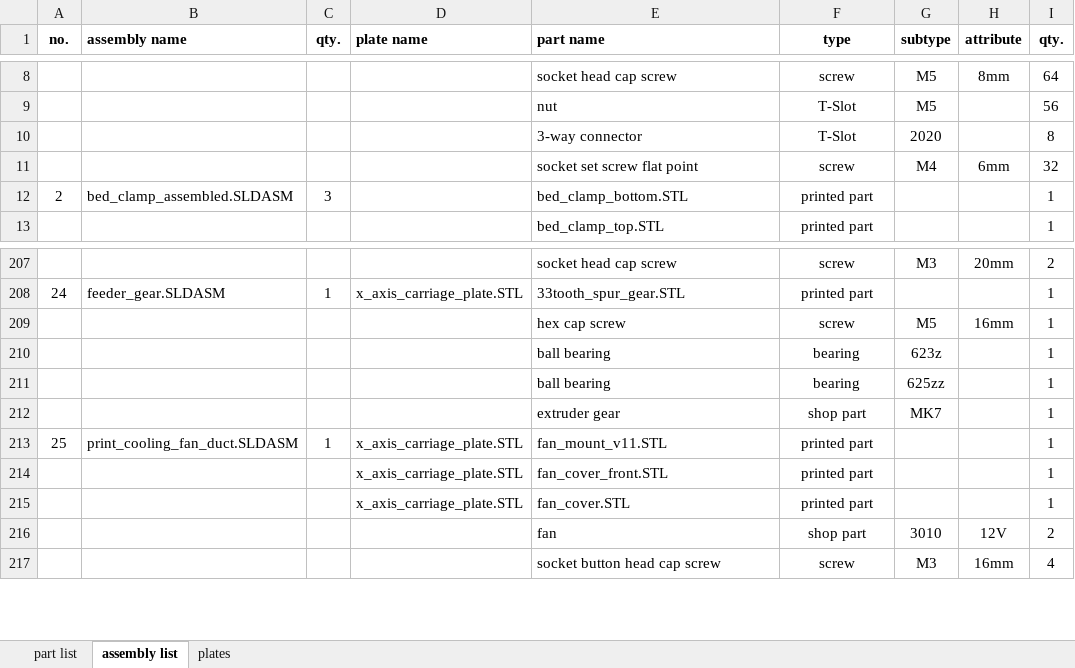
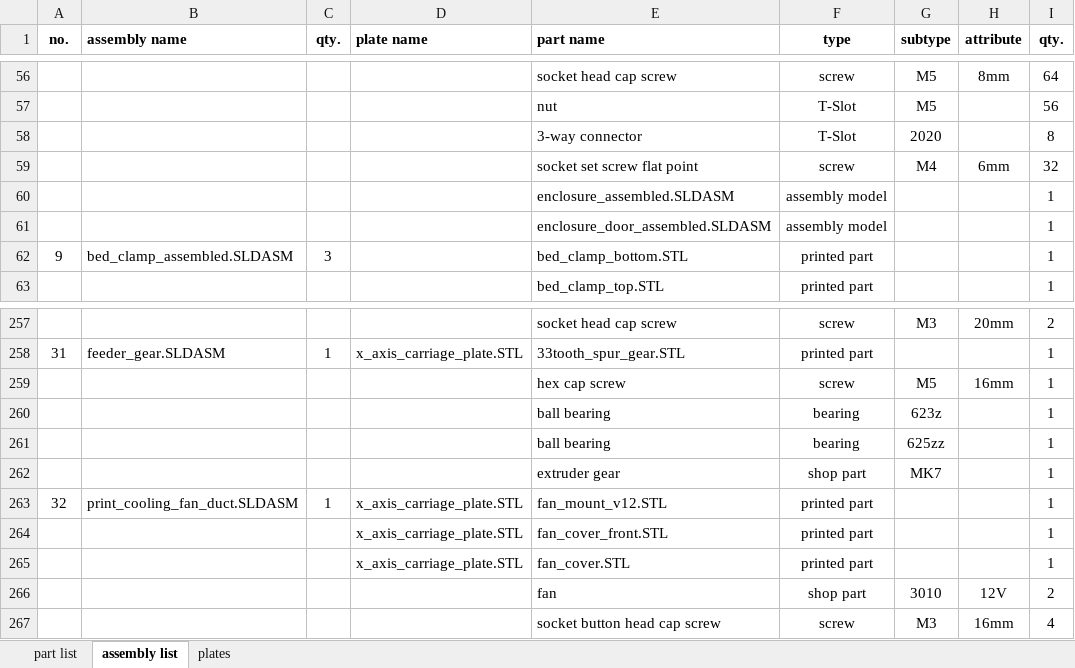
Before and after one commit to mwr666/protoDEV-coreXY, an Excel workbook: parts_list.xlsx, sheet assembly list, drawn as a sheet; only a part is shown, gaps mark what is left out; values as stored, in another font and other column widths than the file's, no borders; addresses are those after the commit; the diff covers the shown part only; the diff names each change by its address in the sheet, - before the commit and + after, or states it on an @@ line.

Commit message:
update
-updated all files with latest enclosure design.
-added printed parts for bondtech extruder design

```diff
--- a/parts_list.xlsx (sheet assembly list)
+++ b/parts_list.xlsx (sheet assembly list)
@@ column A (no.) renumbered between rows 53 and 357 @@
+row 60:  |  |  |  | enclosure_assembled.SLDASM | assembly model |  |  | 1
+row 61:  |  |  |  | enclosure_door_assembled.SLDASM | assembly model |  |  | 1
-E263 (part name): fan_mount_v11.STL
+E263 (part name): fan_mount_v12.STL
```
Also changed, not shown: 48 added rows elsewhere in this sheet, sheet part list, formulas that keep their value, 3 other files.
